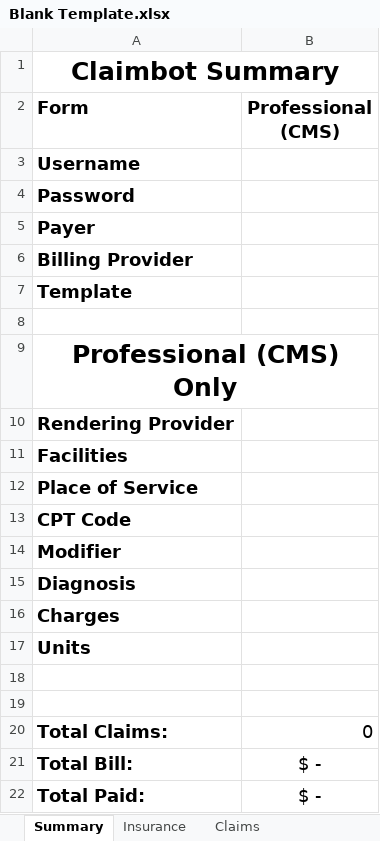
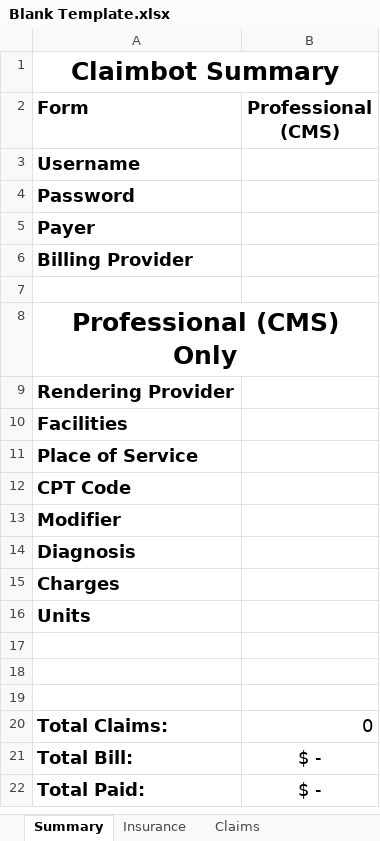
Before and after one commit to johnnyj2608/ClaimBot, an Excel workbook: assets/Blank Template.xlsx, sheet Summary, drawn as a sheet; values as stored, in another font and other column widths than the file's, no borders; removed rows and columns are numbered as before the commit, all else as after; the diff names each change by its address in the sheet, - before the commit and + after, or states it on an @@ line.

```diff
--- a/assets/Blank Template.xlsx (sheet Summary)
+++ b/assets/Blank Template.xlsx (sheet Summary)
-row 7: Template
+row 17: (empty)
```
Also changed, not shown: formulas that keep their value, assets/CMS Template.xlsx, assets/UB Template.xlsx, 2 other files.
